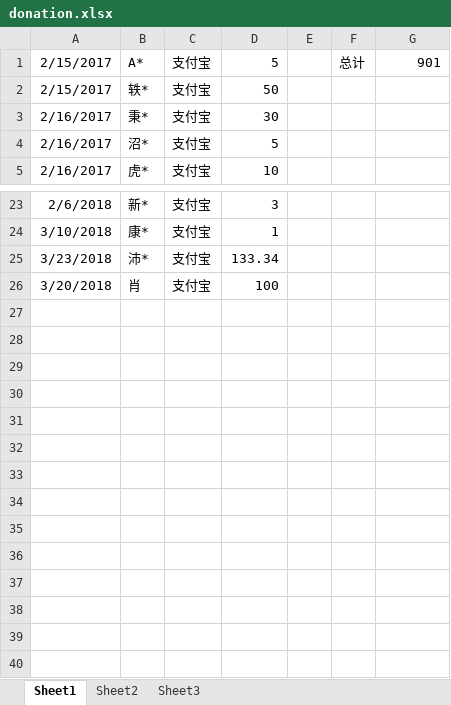
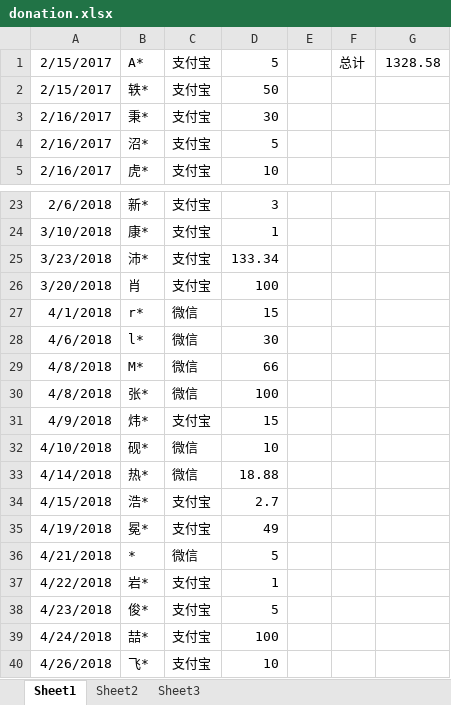
Before and after one commit to eef808a24ff/PhysWiki, an Excel workbook: donation.xlsx, sheet Sheet1, drawn as a sheet; only a part is shown, gaps mark what is left out; values as stored, in another font and other column widths than the file's, no borders; the diff names each change by its address in the sheet, - before the commit and + after, or states it on an @@ line.

```diff
--- a/donation.xlsx (sheet Sheet1)
+++ b/donation.xlsx (sheet Sheet1)
-G1: 901
+G1: 1328.58
+row 27: 4/1/2018 | r* | 微信 | 15
+row 28: 4/6/2018 | l* | 微信 | 30
+row 29: 4/8/2018 | M* | 微信 | 66
+row 30: 4/8/2018 | 张* | 微信 | 100
+row 31: 4/9/2018 | 炜* | 支付宝 | 15
+row 32: 4/10/2018 | 砚* | 微信 | 10
+row 33: 4/14/2018 | 热* | 微信 | 18.88
+row 34: 4/15/2018 | 浩* | 支付宝 | 2.7
+row 35: 4/19/2018 | 冕* | 支付宝 | 49
+row 36: 4/21/2018 | * | 微信 | 5
+row 37: 4/22/2018 | 岩* | 支付宝 | 1
+row 38: 4/23/2018 | 俊* | 支付宝 | 5
+row 39: 4/24/2018 | 喆* | 支付宝 | 100
+row 40: 4/26/2018 | 飞* | 支付宝 | 10
```
Also changed, not shown: timer.xlsx, 词条标签对照表.xlsx, 16 other files.
